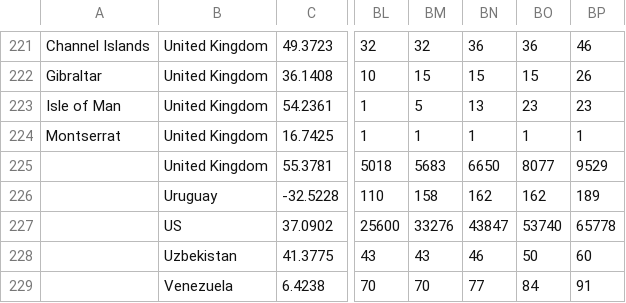
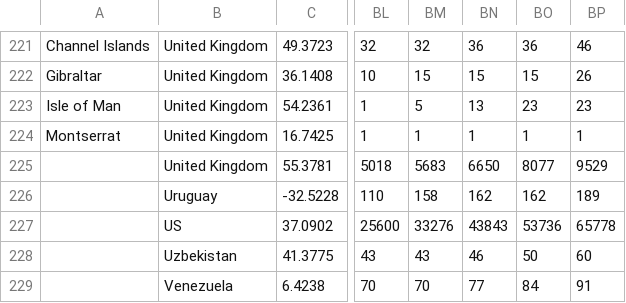
Before and after one commit to boogheta/coronavirus-countries, a CSV file: data/time_series_covid19_confirmed_global.csv, drawn as a sheet; only a part is shown, gaps mark what is left out; the diff names each change by its address in the sheet, - before the commit and + after, or states it on an @@ line.

Commit message:
update source data

```diff
--- a/data/time_series_covid19_confirmed_global.csv
+++ b/data/time_series_covid19_confirmed_global.csv
-BN227: 43847
+BN227: 43843
-BO227: 53740
+BO227: 53736
```
